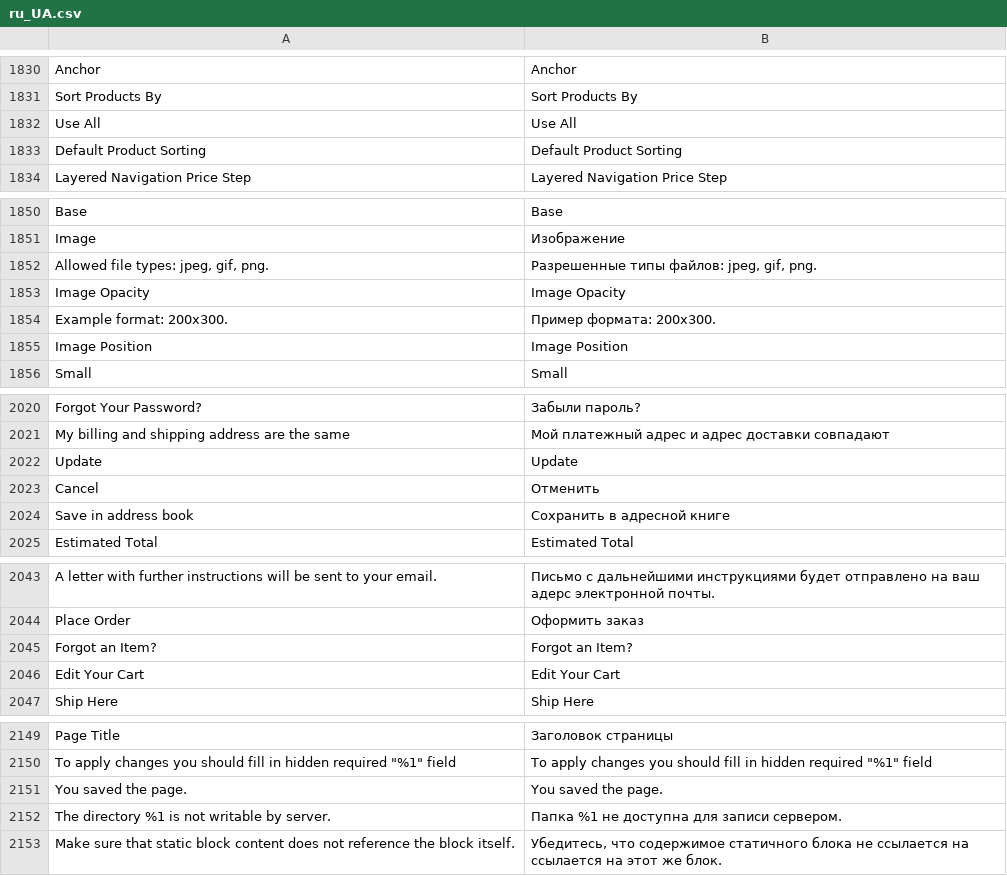
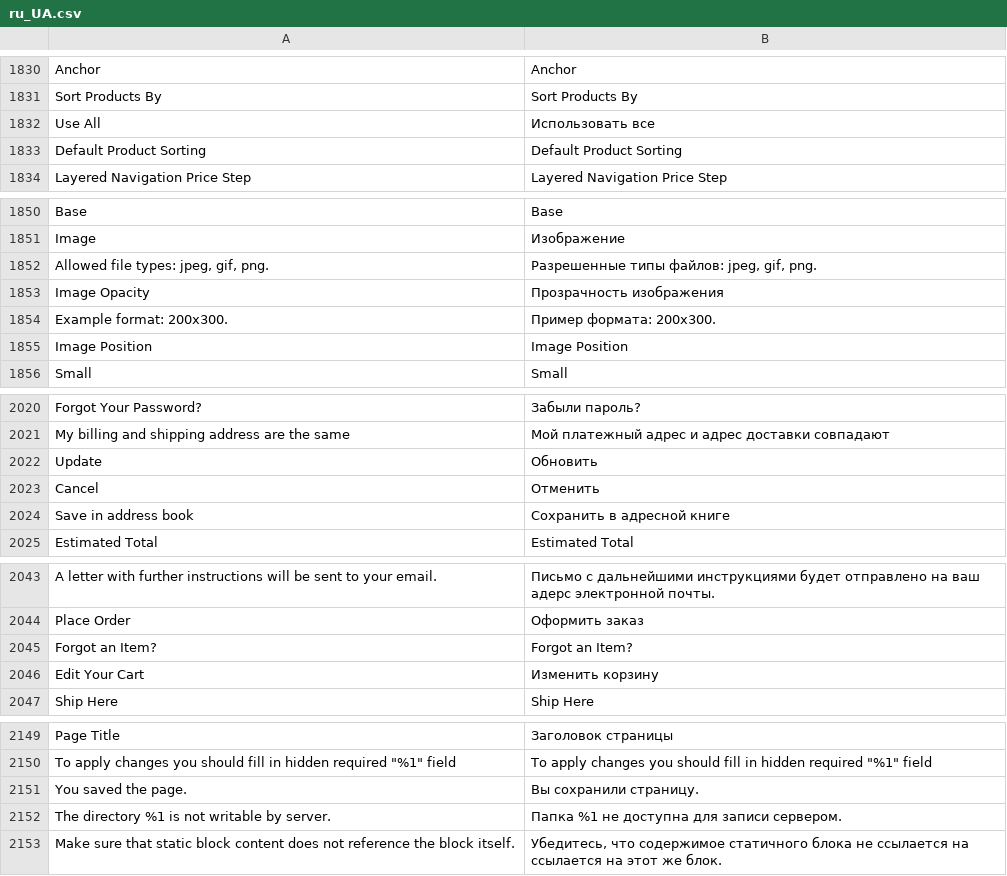
Before and after one commit to karliuka/m2.LanguageRuUA, a CSV file: ru_UA.csv, drawn as a sheet; only a part is shown, gaps mark what is left out; the diff covers the shown part only; the diff names each change by its address in the sheet, - before the commit and + after, or states it on an @@ line.

```diff
--- a/ru_UA.csv
+++ b/ru_UA.csv
-B1832: Use All
+B1832: Использовать все
-B1853: Image Opacity
+B1853: Прозрачность изображения
-B2022: Update
+B2022: Обновить
-B2046: Edit Your Cart
+B2046: Изменить корзину
-B2151: You saved the page.
+B2151: Вы сохранили страницу.
```
Also changed, not shown: 21 edited cells elsewhere in this file, 1 other file.
